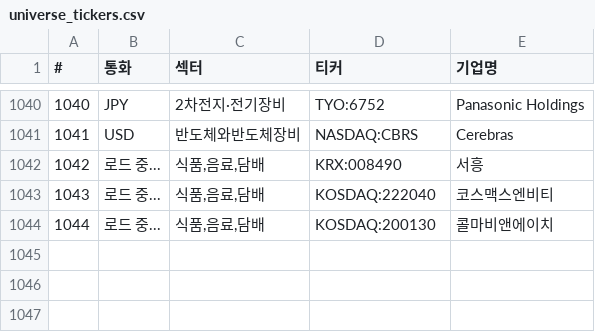
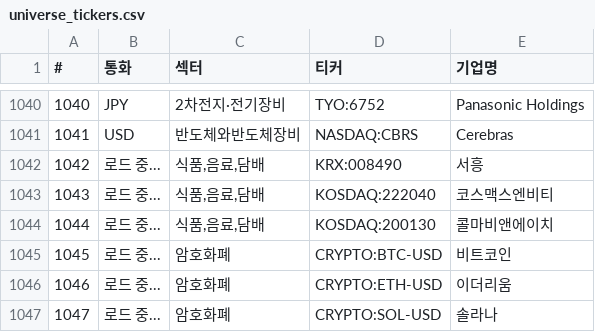
Before and after one commit to sisyphe10/Antigravity_Market_Dashboard, a CSV file: universe_tickers.csv, drawn as a sheet; only a part is shown, gaps mark what is left out.

```diff
--- a/universe_tickers.csv
+++ b/universe_tickers.csv
@@ -1044 +1044,4 @@
 1044,로드 중...,"식품,음료,담배",KOSDAQ:200130,콜마비앤에이치
+1045,로드 중...,암호화폐,CRYPTO:BTC-USD,비트코인
+1046,로드 중...,암호화폐,CRYPTO:ETH-USD,이더리움
+1047,로드 중...,암호화폐,CRYPTO:SOL-USD,솔라나
```
Also changed, not shown: 3 other files.
